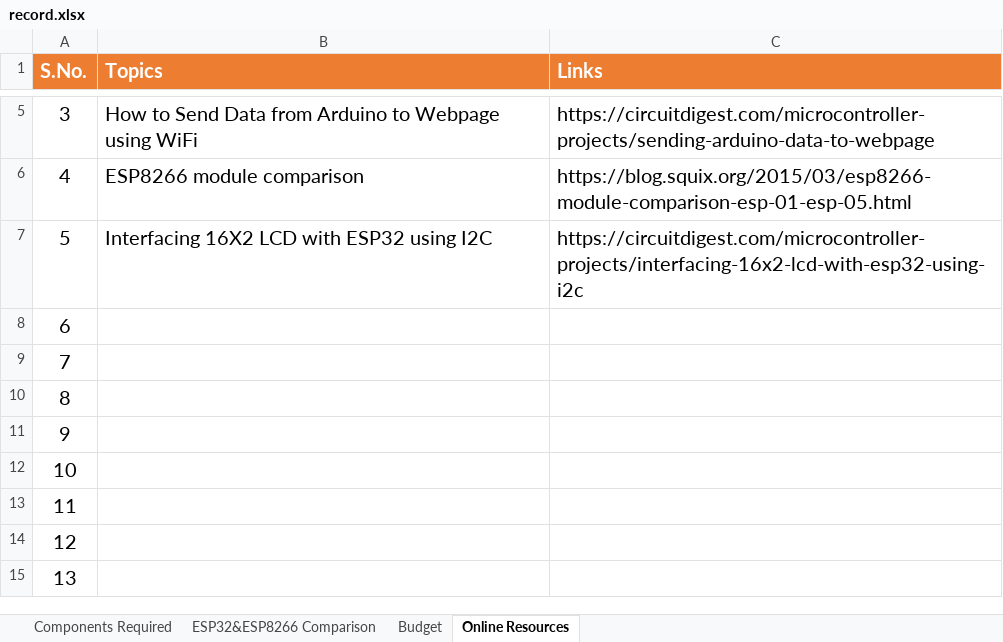
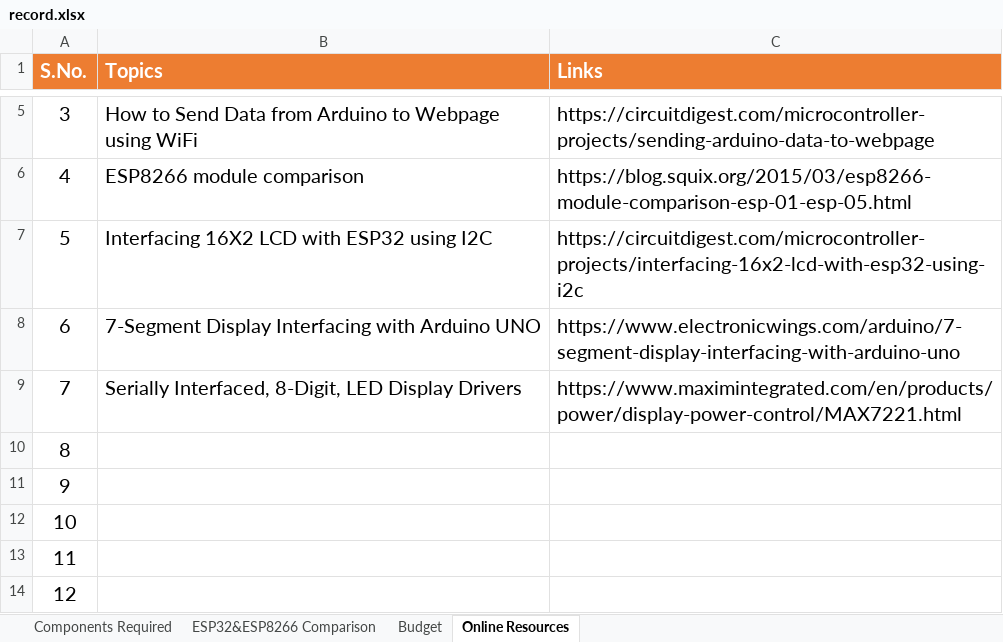
Before and after one commit to Anshumanms/NetworksLabProject, an Excel workbook: record.xlsx, sheet Online Resources, drawn as a sheet; only a part is shown, gaps mark what is left out; the shorter side is filled out with more unchanged rows; values as stored, in another font and other column widths than the file's, no borders; the diff names each change by its address in the sheet, - before the commit and + after, or states it on an @@ line.

Commit message:
Adding final code version with i2c ldr resistors and 7 seg interface

```diff
--- a/record.xlsx (sheet Online Resources)
+++ b/record.xlsx (sheet Online Resources)
-B8 (Topics): (empty)
+B8 (Topics): 7-Segment Display Interfacing with Arduino UNO
-C8 (Links): (empty)
+C8 (Links): https://www.electronicwings.com/arduino/7-segment-display-interfacing-with-arduino-uno
-B9 (Topics): (empty)
+B9 (Topics): Serially Interfaced, 8-Digit, LED Display Drivers
-C9 (Links): (empty)
+C9 (Links): https://www.maximintegrated.com/en/products/power/display-power-control/MAX7221.html
```
Also changed, not shown: 17 other files.
